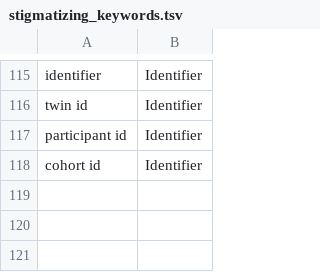
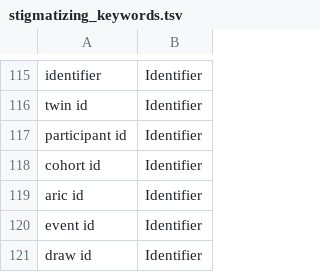
Before and after one commit to hms-dbmi/biodata_catalyst_stigmatizing_variables, a TSV file: stigmatizing_terms/stigmatizing_keywords.tsv, drawn as a sheet; only a part is shown, gaps mark what is left out.

Commit message:
Updated keywords

```diff
--- a/stigmatizing_terms/stigmatizing_keywords.tsv
+++ b/stigmatizing_terms/stigmatizing_keywords.tsv
@@ -118 +118,4 @@ participant id	Identifier
 cohort id	Identifier
+aric id	Identifier
+event id	Identifier
+draw id	Identifier
```
